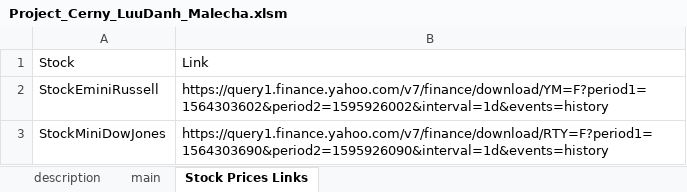
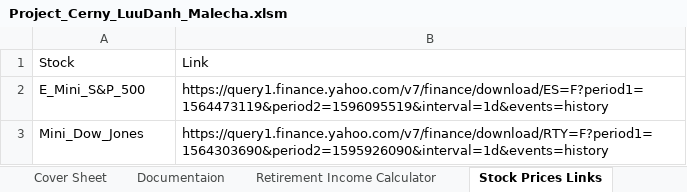
Before and after one commit to luutomas/financial-modelling-with-VBA, an Excel workbook: Project_Cerny_LuuDanh_Malecha.xlsm, sheet Stock Prices Links, drawn as a sheet; values as stored, in another font and other column widths than the file's, no borders; removed rows and columns are numbered as before the commit, all else as after; the diff names each change by its address in the sheet, - before the commit and + after, or states it on an @@ line.

Commit message:
userform finished

```diff
--- a/Project_Cerny_LuuDanh_Malecha.xlsm (sheet Stock Prices Links)
+++ b/Project_Cerny_LuuDanh_Malecha.xlsm (sheet Stock Prices Links)
-sheet tab: description
+sheet tab: Cover Sheet
-sheet tab: main
+sheet tab: Retirement Income Calculator
+sheet tab: Documentaion
-row 2: StockEminiRussell | https://query1.finance.yahoo.com/v7/finance/download/YM=F?period1=1564303602&period2=1595926002&interval=1d&events=history
+row 2: E_Mini_S&P_500 | https://query1.finance.yahoo.com/v7/finance/download/ES=F?period1=1564473119&period2=1596095519&interval=1d&events=history
-A3: StockMiniDowJones
+A3: Mini_Dow_Jones
```
Also changed, not shown: charts or pictures.
